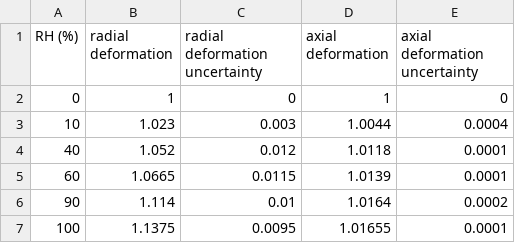
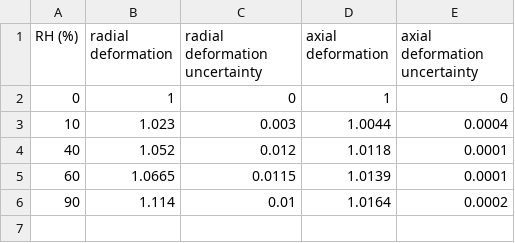
Before and after one commit to gouwsxander/hydrated-liquid-crystal-elastomers, a CSV file: 2023 Winter/Final code base/stam_data.csv, drawn as a sheet; the diff names each change by its address in the sheet, - before the commit and + after, or states it on an @@ line.

Commit message:
Finished deformation vs saturation figures

```diff
--- a/2023 Winter/Final code base/stam_data.csv
+++ b/2023 Winter/Final code base/stam_data.csv
-row 7: 100 | 1.1375 | 0.0095 | 1.01655 | 0.0001
```
Also changed, not shown: 2023 Winter/Final code base/masic_data.csv, 2023 Winter/Final code base/saturation_data.csv, 11 other files.
